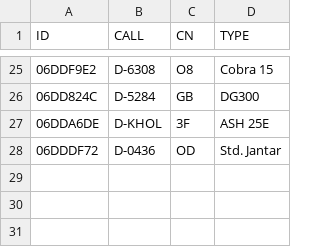
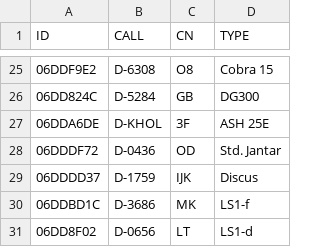
Before and after one commit to Scumi/VF_Bronkow, a CSV file: teilnehmer.csv, drawn as a sheet; only a part is shown, gaps mark what is left out.

```diff
--- a/teilnehmer.csv
+++ b/teilnehmer.csv
@@ -28 +28,4 @@ ID,CALL,CN,TYPE
 06DDDF72,D-0436,OD,Std. Jantar
+06DDDD37,D-1759,IJK,Discus
+06DDBD1C,D-3686,MK,LS1-f
+06DD8F02,D-0656,LT,LS1-d
```
Also changed, not shown: teilnehmer_club.csv, teilnehmer_offen.csv, 2 other files.
